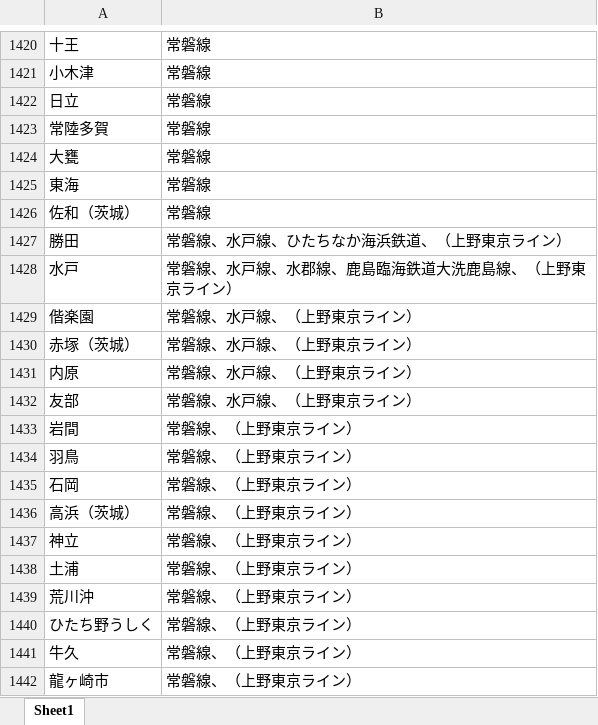
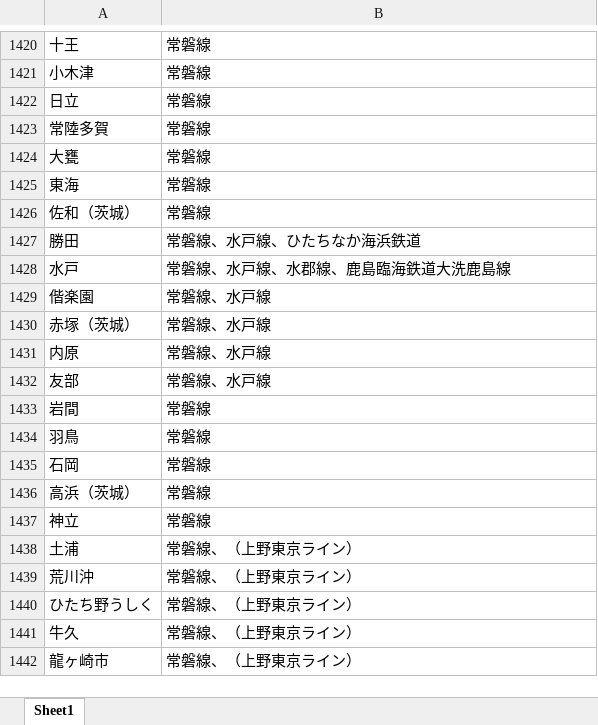
Before and after one commit to Kemakei/Japan-train-bot, an Excel workbook: utils/駅名標.xlsx, sheet Sheet1, drawn as a sheet; only a part is shown, gaps mark what is left out; values as stored, in another font and other column widths than the file's, no borders; the diff covers the shown part only; the diff names each change by its address in the sheet, - before the commit and + after, or states it on an @@ line.

```diff
--- a/utils/駅名標.xlsx (sheet Sheet1)
+++ b/utils/駅名標.xlsx (sheet Sheet1)
-B1427: 常磐線、水戸線、ひたちなか海浜鉄道、（上野東京ライン）
+B1427: 常磐線、水戸線、ひたちなか海浜鉄道
-B1428: 常磐線、水戸線、水郡線、鹿島臨海鉄道大洗鹿島線、（上野東京ライン）
+B1428: 常磐線、水戸線、水郡線、鹿島臨海鉄道大洗鹿島線
-B1429:B1432: 常磐線、水戸線、（上野東京ライン）
+B1429:B1432: 常磐線、水戸線
-B1433:B1437: 常磐線、（上野東京ライン）
+B1433:B1437: 常磐線
```
Also changed, not shown: 232 added rows elsewhere in this sheet, 1 other file.
